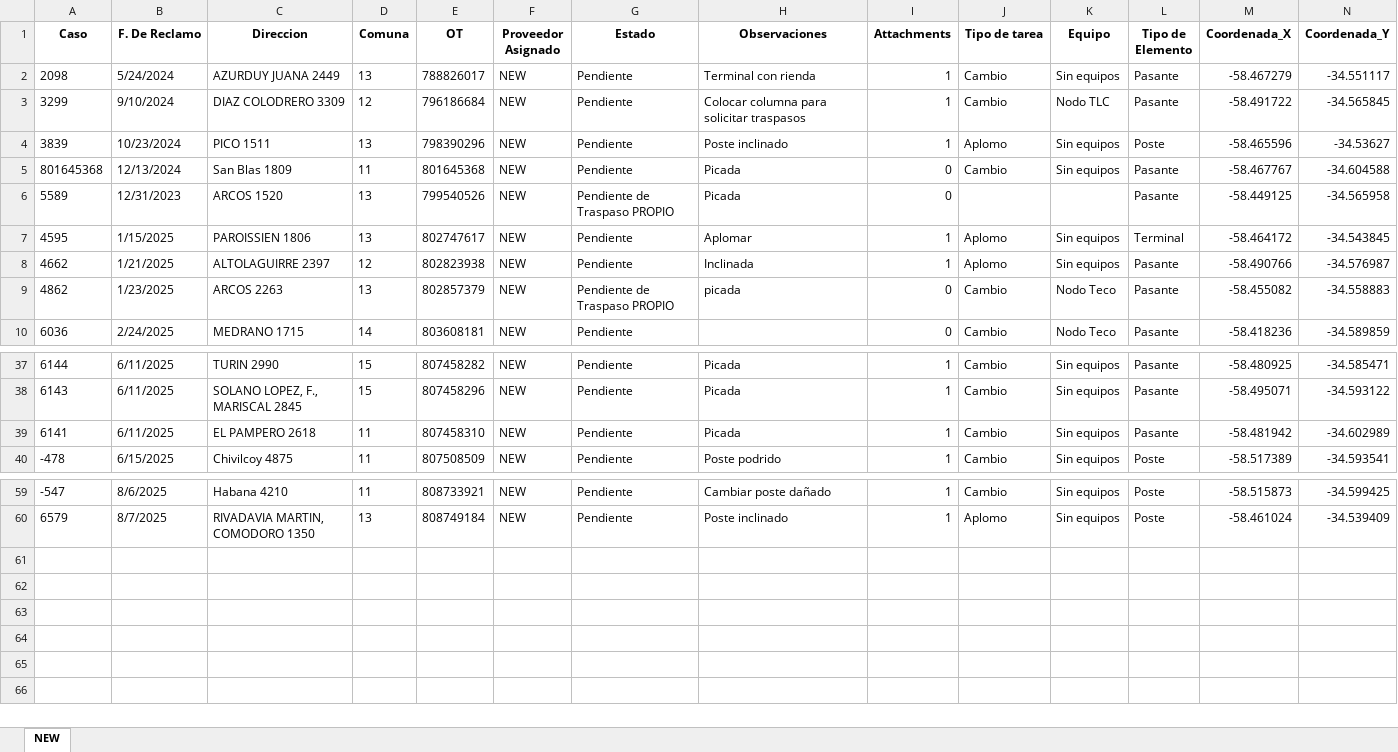
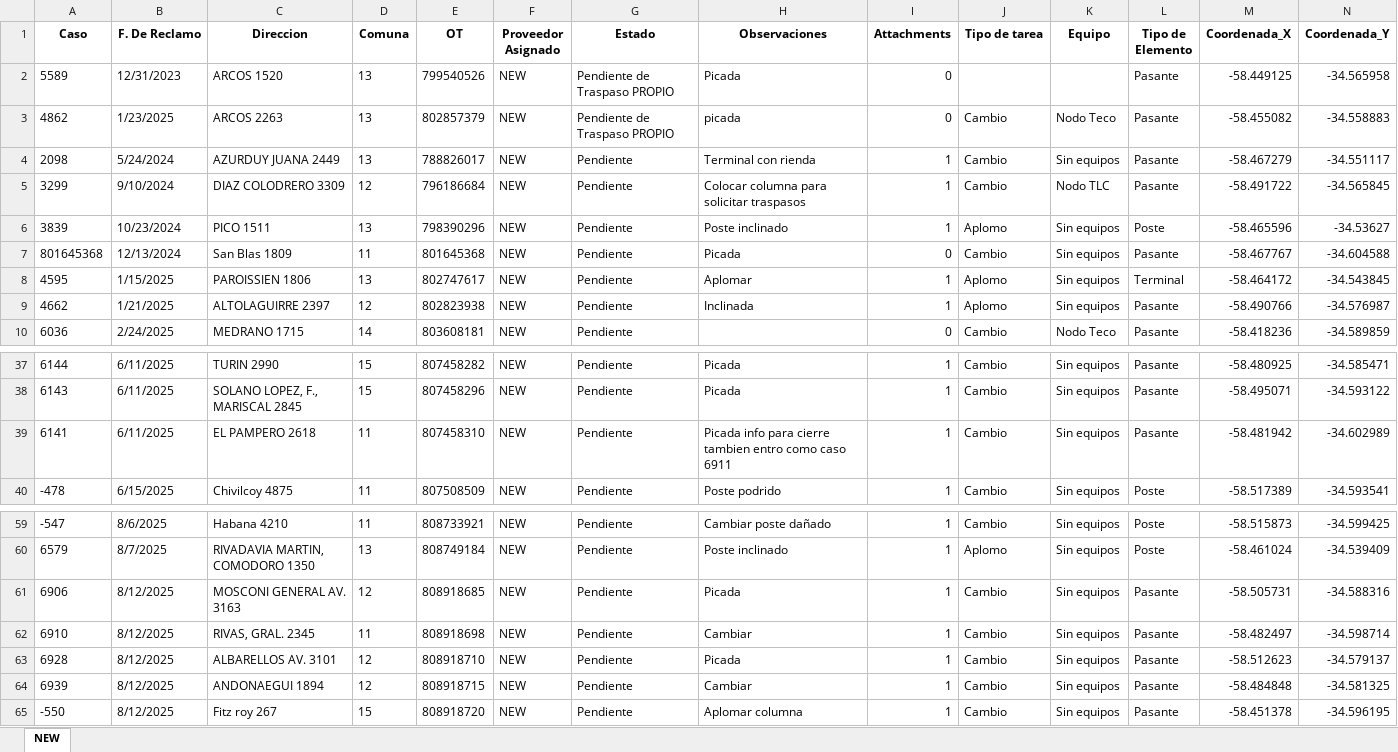
Before and after one commit to gestiondereclamosteco/new, an Excel workbook: mapa_interactivo_NEW.xlsx, sheet NEW, drawn as a sheet; only a part is shown, gaps mark what is left out; values as stored, in another font and other column widths than the file's, no borders; rows hold the shown columns only; the diff names each change by its address in the sheet, - before the commit and + after, or states it on an @@ line.

Commit message:
🔄 Actualización automática del mapa (2025-08-13 08:41:20)

```diff
--- a/mapa_interactivo_NEW.xlsx (sheet NEW)
+++ b/mapa_interactivo_NEW.xlsx (sheet NEW)
@@ row 6 moved to row 2: 5589 @@
@@ row 9 moved to row 3: 4862 @@
-H39 (Observaciones): Picada
+H39 (Observaciones): Picada info para cierre tambien entro como caso 6911
+row 61: 6906 | 8/12/2025 | MOSCONI GENERAL AV. 3163 | 12 | 808918685 | NEW | Pendiente | Picada | 1 | Cambio | Sin equipos | Pasante | -58.505731 | -34.588316
+row 62: 6910 | 8/12/2025 | RIVAS, GRAL. 2345 | 11 | 808918698 | NEW | Pendiente | Cambiar | 1 | Cambio | Sin equipos | Pasante | -58.482497 | -34.598714
+row 63: 6928 | 8/12/2025 | ALBARELLOS AV. 3101 | 12 | 808918710 | NEW | Pendiente | Picada | 1 | Cambio | Sin equipos | Pasante | -58.512623 | -34.579137
+row 64: 6939 | 8/12/2025 | ANDONAEGUI 1894 | 12 | 808918715 | NEW | Pendiente | Cambiar | 1 | Cambio | Sin equipos | Pasante | -58.484848 | -34.581325
+row 65: -550 | 8/12/2025 | Fitz roy 267 | 15 | 808918720 | NEW | Pendiente | Aplomar columna | 1 | Cambio | Sin equipos | Pasante | -58.451378 | -34.596195
```
Also changed, not shown: 1 other file.
